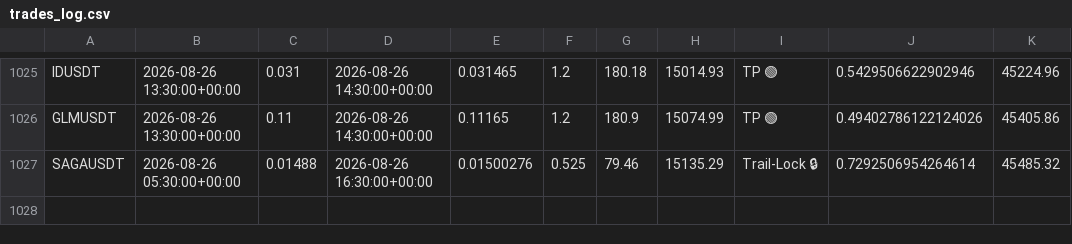
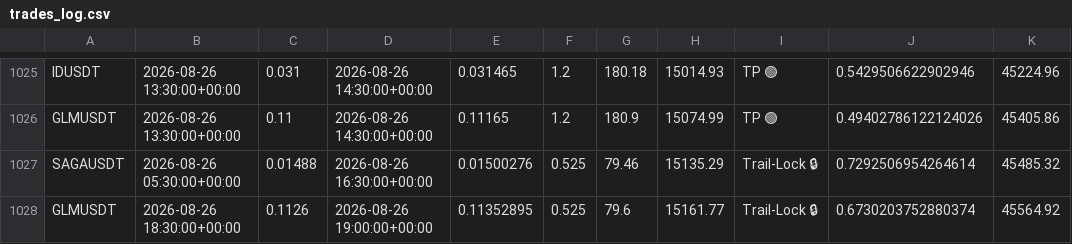
Before and after one commit to tlal1000666-ux/scalpingtalalbot, a CSV file: trades_log.csv, drawn as a sheet; only a part is shown, gaps mark what is left out; the diff names each change by its address in the sheet, - before the commit and + after, or states it on an @@ line.

```diff
--- a/trades_log.csv
+++ b/trades_log.csv
+row 1028: GLMUSDT | 2026-08-26 18:30:00+00:00 | 0.1126 | 2026-08-26 19:00:00+00:00 | 0.11352895 | 0.525 | 79.6 | 15161.77 | Trail-Lock 🔒 | 0.6730203752880374 | 45564.92
```
Also changed, not shown: shadow_trades_log.csv, 1 other file.
